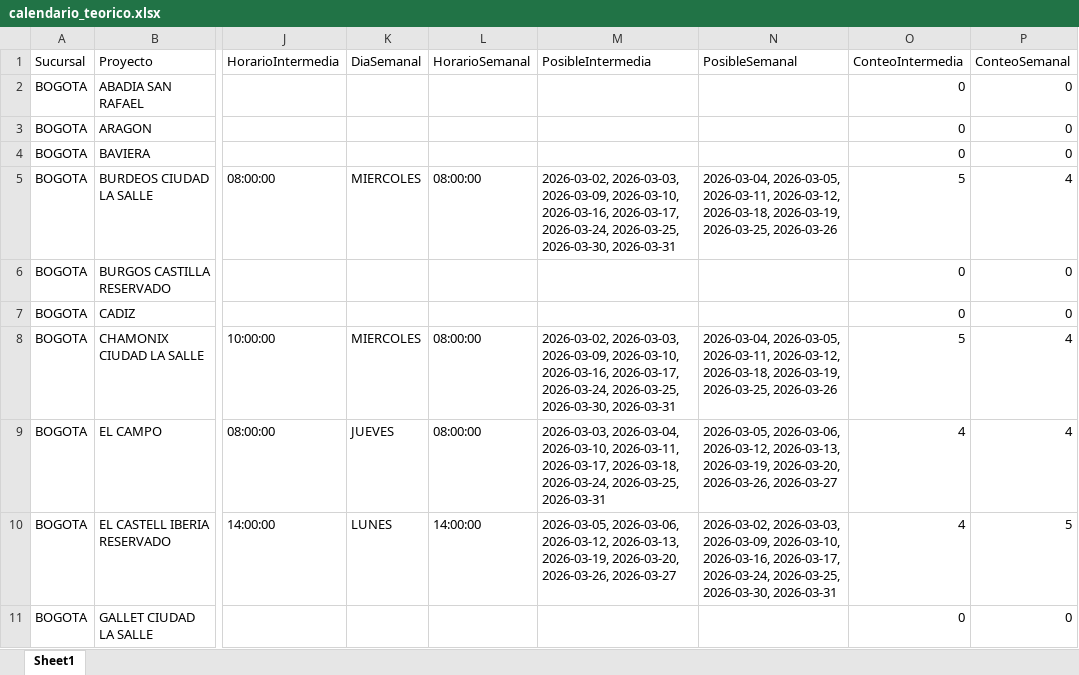
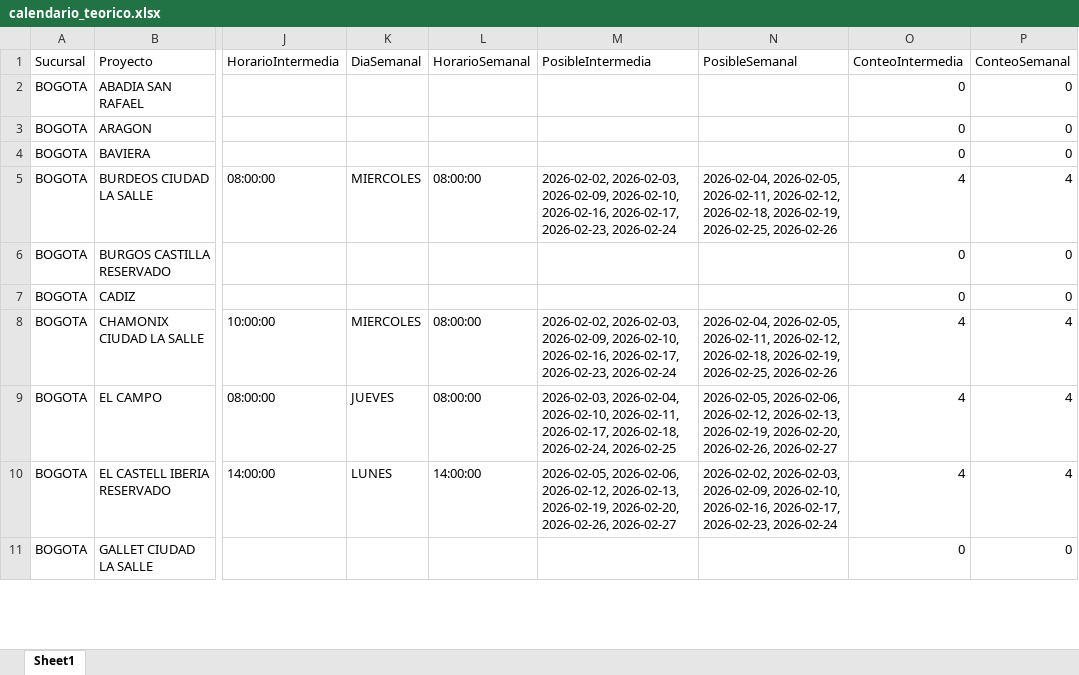
Before and after one commit to proyectosleanmarval-dev/SeguimientoMadurezCumplimientoActas, an Excel workbook: output/calendario_teorico.xlsx, sheet Sheet1, drawn as a sheet; only a part is shown, gaps mark what is left out; values as stored, in another font and other column widths than the file's, no borders; the diff covers the shown part only; the diff names each change by its address in the sheet, - before the commit and + after, or states it on an @@ line.

```diff
--- a/output/calendario_teorico.xlsx (sheet Sheet1)
+++ b/output/calendario_teorico.xlsx (sheet Sheet1)
-M5 (PosibleIntermedia): 2026-03-02, 2026-03-03, 2026-03-09, 2026-03-10, 2026-03-16, 2026-03-17, 2026-03-24, 2026-03-25, 2026-03-30, 2026-03-31
+M5 (PosibleIntermedia): 2026-02-02, 2026-02-03, 2026-02-09, 2026-02-10, 2026-02-16, 2026-02-17, 2026-02-23, 2026-02-24
-N5 (PosibleSemanal): 2026-03-04, 2026-03-05, 2026-03-11, 2026-03-12, 2026-03-18, 2026-03-19, 2026-03-25, 2026-03-26
+N5 (PosibleSemanal): 2026-02-04, 2026-02-05, 2026-02-11, 2026-02-12, 2026-02-18, 2026-02-19, 2026-02-25, 2026-02-26
-O5 (ConteoIntermedia): 5
+O5 (ConteoIntermedia): 4
-M8 (PosibleIntermedia): 2026-03-02, 2026-03-03, 2026-03-09, 2026-03-10, 2026-03-16, 2026-03-17, 2026-03-24, 2026-03-25, 2026-03-30, 2026-03-31
+M8 (PosibleIntermedia): 2026-02-02, 2026-02-03, 2026-02-09, 2026-02-10, 2026-02-16, 2026-02-17, 2026-02-23, 2026-02-24
-N8 (PosibleSemanal): 2026-03-04, 2026-03-05, 2026-03-11, 2026-03-12, 2026-03-18, 2026-03-19, 2026-03-25, 2026-03-26
+N8 (PosibleSemanal): 2026-02-04, 2026-02-05, 2026-02-11, 2026-02-12, 2026-02-18, 2026-02-19, 2026-02-25, 2026-02-26
-O8 (ConteoIntermedia): 5
+O8 (ConteoIntermedia): 4
-M9 (PosibleIntermedia): 2026-03-03, 2026-03-04, 2026-03-10, 2026-03-11, 2026-03-17, 2026-03-18, 2026-03-24, 2026-03-25, 2026-03-31
+M9 (PosibleIntermedia): 2026-02-03, 2026-02-04, 2026-02-10, 2026-02-11, 2026-02-17, 2026-02-18, 2026-02-24, 2026-02-25
-N9 (PosibleSemanal): 2026-03-05, 2026-03-06, 2026-03-12, 2026-03-13, 2026-03-19, 2026-03-20, 2026-03-26, 2026-03-27
+N9 (PosibleSemanal): 2026-02-05, 2026-02-06, 2026-02-12, 2026-02-13, 2026-02-19, 2026-02-20, 2026-02-26, 2026-02-27
-M10 (PosibleIntermedia): 2026-03-05, 2026-03-06, 2026-03-12, 2026-03-13, 2026-03-19, 2026-03-20, 2026-03-26, 2026-03-27
+M10 (PosibleIntermedia): 2026-02-05, 2026-02-06, 2026-02-12, 2026-02-13, 2026-02-19, 2026-02-20, 2026-02-26, 2026-02-27
-N10 (PosibleSemanal): 2026-03-02, 2026-03-03, 2026-03-09, 2026-03-10, 2026-03-16, 2026-03-17, 2026-03-24, 2026-03-25, 2026-03-30, 2026-03-31
+N10 (PosibleSemanal): 2026-02-02, 2026-02-03, 2026-02-09, 2026-02-10, 2026-02-16, 2026-02-17, 2026-02-23, 2026-02-24
-P10 (ConteoSemanal): 5
+P10 (ConteoSemanal): 4
```
Also changed, not shown: 44 edited cells elsewhere in this sheet, output/calendario_comparado.xlsx, output/calendario_real.xlsx, 1 other file.
